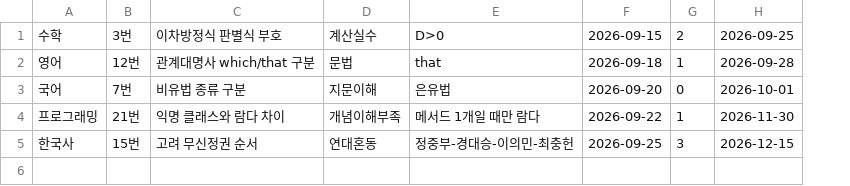
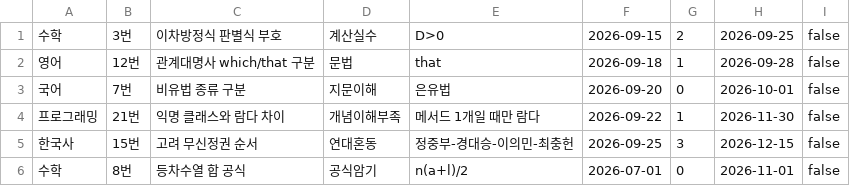
Before and after one commit to Linkshimcat/ONote, a CSV file: data.csv, drawn as a sheet; the diff names each change by its address in the sheet, - before the commit and + after, or states it on an @@ line.

```diff
--- a/data.csv
+++ b/data.csv
+column I, rows 1-5: all false
+row 6: 수학 | 8번 | 등차수열 합 공식 | 공식암기 | n(a+l)/2 | 2026-07-01 | 0 | 2026-11-01 | false
```
Also changed, not shown: 10 other files.
